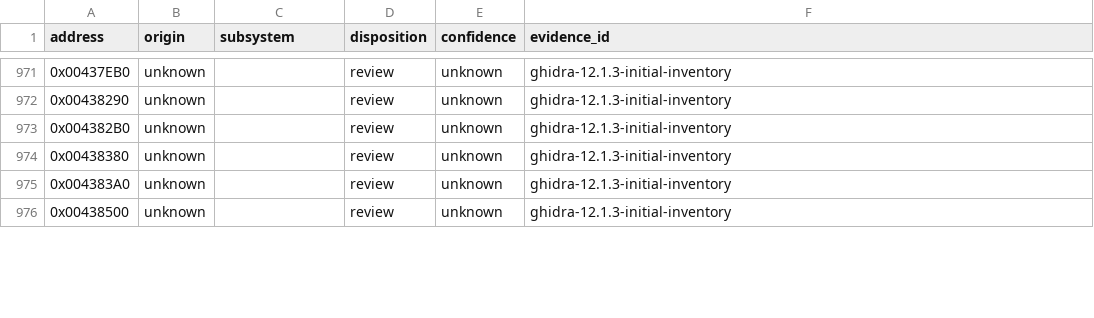
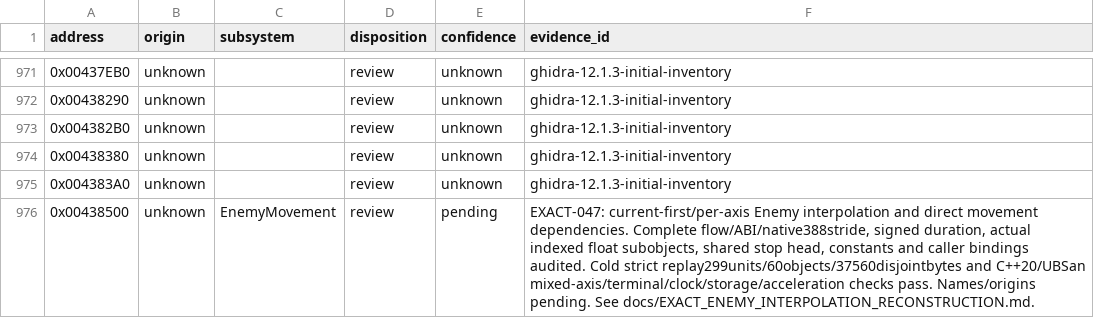
Before and after one commit to N0zoM1z0/th20, a CSV file: config/function-origins.csv, drawn as a sheet; only a part is shown, gaps mark what is left out; the diff covers the shown part only.

Commit message:
gpt-6.1-sol: reconstruct Enemy interpolation and movement dependency batch

```diff
--- a/config/function-origins.csv
+++ b/config/function-origins.csv
@@ -975,2 +975,2 @@ address,origin,subsystem,disposition,confidence,evidence_id
 0x004383A0,unknown,,review,unknown,ghidra-12.1.3-initial-inventory
-0x00438500,unknown,,review,unknown,ghidra-12.1.3-initial-inventory
+0x00438500,unknown,EnemyMovement,review,pending,"EXACT-047: current-first/per-axis Enemy interpolation and direct movement dependencies. Complete flow/ABI/native388stride, signed duration, actual indexed float subobjects, shared stop head, constants and caller bindings audited. Cold strict replay299units/60objects/37560disjointbytes and C++20/UBSan mixed-axis/terminal/clock/storage/acceleration checks pass. Names/origins pending. See docs/EXACT_ENEMY_INTERPOLATION_RECONSTRUCTION.md."
```
Also changed, not shown: 21 edited cells elsewhere in this file, config/implemented.csv, config/known-symbols.csv, 21 other files.
